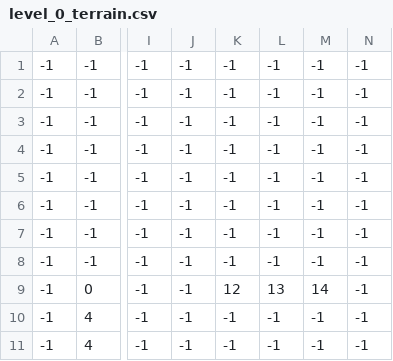
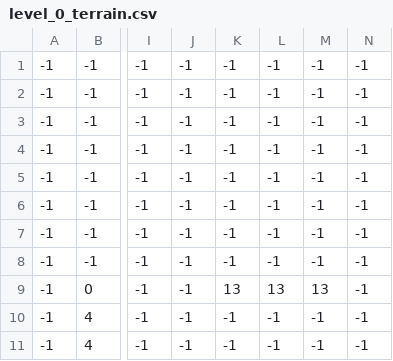
Before and after one commit to Phaerya/MBA_dev_py, a CSV file: levels/0/level_0_terrain.csv, drawn as a sheet; only a part is shown, gaps mark what is left out; the diff names each change by its address in the sheet, - before the commit and + after, or states it on an @@ line.

```diff
--- a/levels/0/level_0_terrain.csv
+++ b/levels/0/level_0_terrain.csv
-K9: 12
+K9: 13
-M9: 14
+M9: 13
```
Also changed, not shown: 1 other file.
